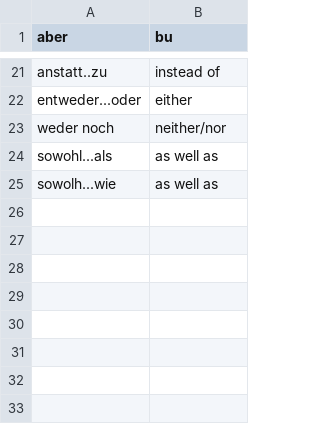
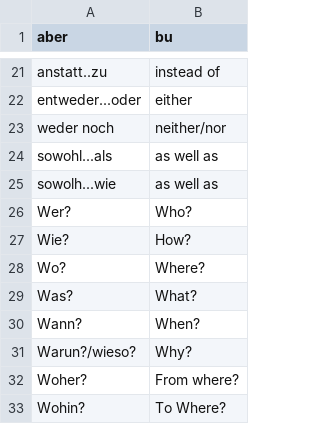
Before and after one commit to nasierras/nasierrasvocabulary.github.io, a CSV file: dataBases/05_Connectors.csv, drawn as a sheet; only a part is shown, gaps mark what is left out.

Commit message:
Update 05_Connectors.csv

```diff
--- a/dataBases/05_Connectors.csv
+++ b/dataBases/05_Connectors.csv
@@ -25 +25,9 @@ sowohl...als,as well as
 sowolh...wie,as well as
+Wer?,Who?
+Wie?,How?
+Wo?,Where?
+Was?,What?
+Wann?,When?
+Warun?/wieso?,Why?
+Woher?,From where?
+Wohin?,To Where?
```
